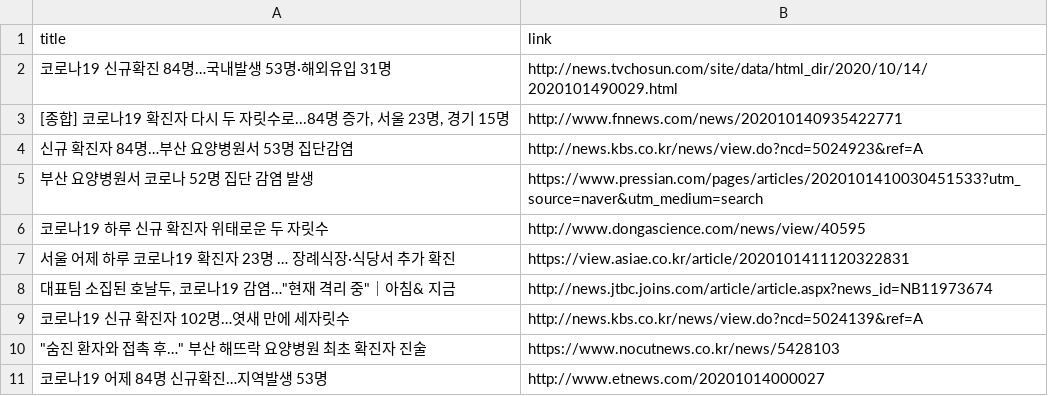
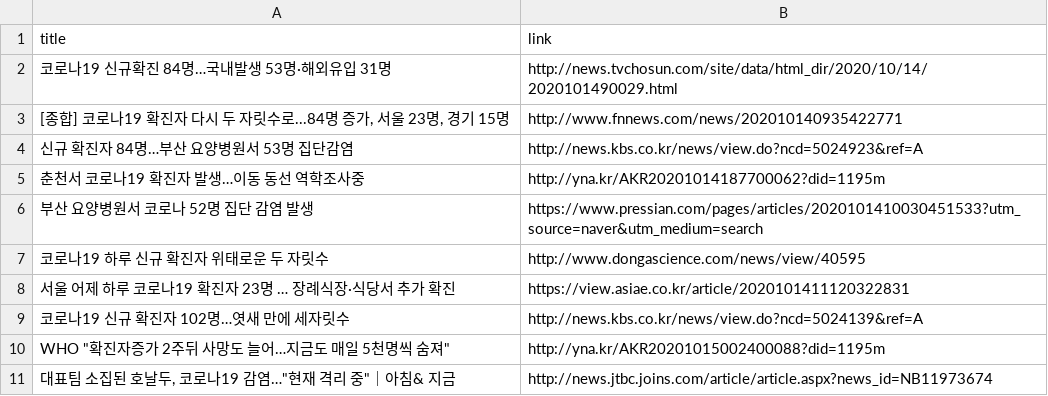
Before and after one commit to adrinerDP/livecod, a CSV file: data/news_naver.csv, drawn as a sheet.

Commit message:
Run crawler and update current data

```diff
--- a/data/news_naver.csv
+++ b/data/news_naver.csv
@@ -4,2 +4,3 @@
 신규 확진자 84명…부산 요양병원서 53명 집단감염,http://news.kbs.co.kr/news/view.do?ncd=5024923&ref=A
+춘천서 코로나19 확진자 발생…이동 동선 역학조사중,http://yna.kr/AKR20201014187700062?did=1195m
 부산 요양병원서 코로나 52명 집단 감염 발생,https://www.pressian.com/pages/articles/2020101410030451533?utm_source=naver&utm_medium=search
@@ -7,5 +8,4 @@
 서울 어제 하루 코로나19 확진자 23명 … 장례식장·식당서 추가 확진,https://view.asiae.co.kr/article/2020101411120322831
+코로나19 신규 확진자 102명…엿새 만에 세자릿수,http://news.kbs.co.kr/news/view.do?ncd=5024139&ref=A
+"WHO ""확진자증가 2주뒤 사망도 늘어…지금도 매일 5천명씩 숨져""",http://yna.kr/AKR20201015002400088?did=1195m
 "대표팀 소집된 호날두, 코로나19 감염…""현재 격리 중""｜아침& 지금",http://news.jtbc.joins.com/article/article.aspx?news_id=NB11973674
-코로나19 신규 확진자 102명…엿새 만에 세자릿수,http://news.kbs.co.kr/news/view.do?ncd=5024139&ref=A
-"""숨진 환자와 접촉 후…"" 부산 해뜨락 요양병원 최초 확진자 진술",https://www.nocutnews.co.kr/news/5428103
-코로나19 어제 84명 신규확진…지역발생 53명,http://www.etnews.com/20201014000027
```
Also changed, not shown: data/current_global.csv, data/news_google.csv, 7 other files.
